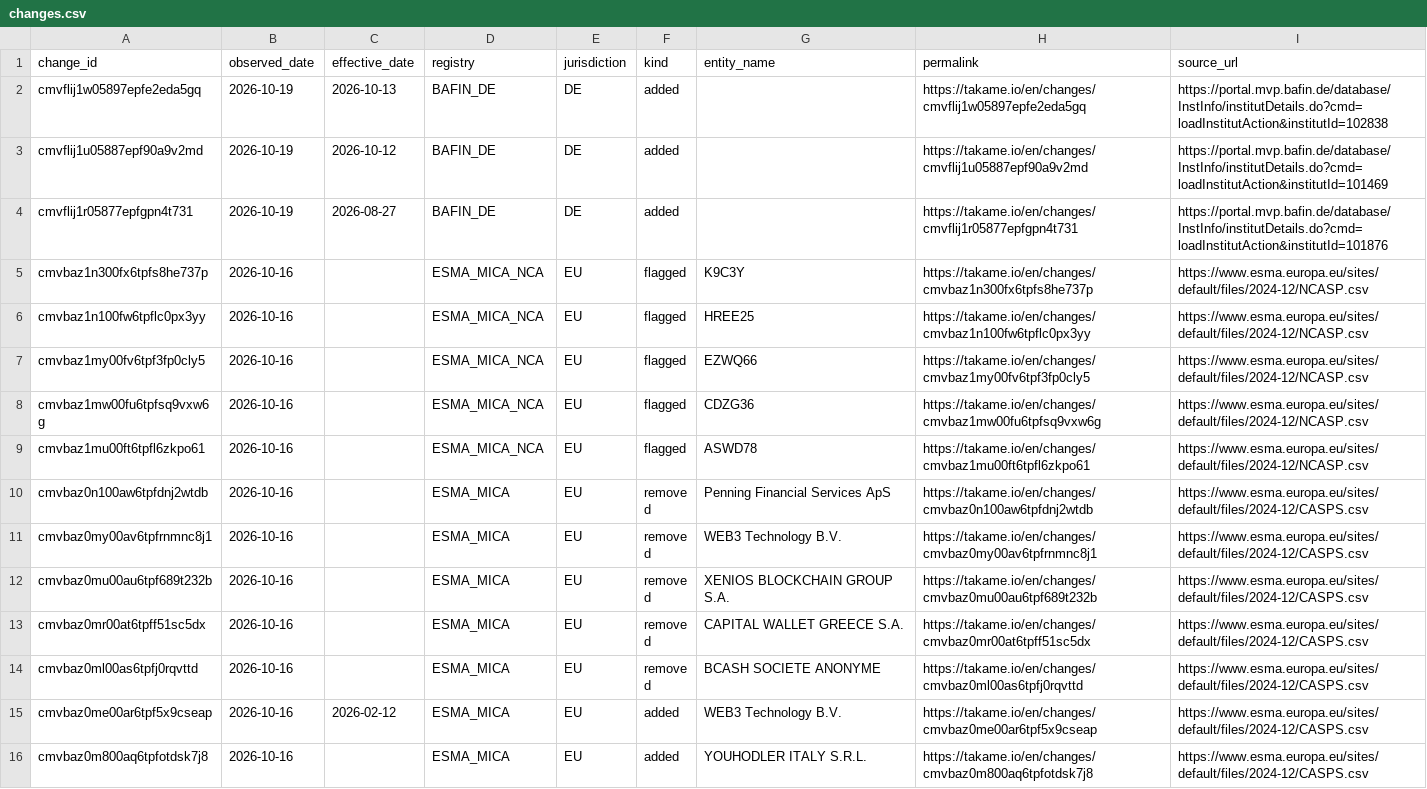
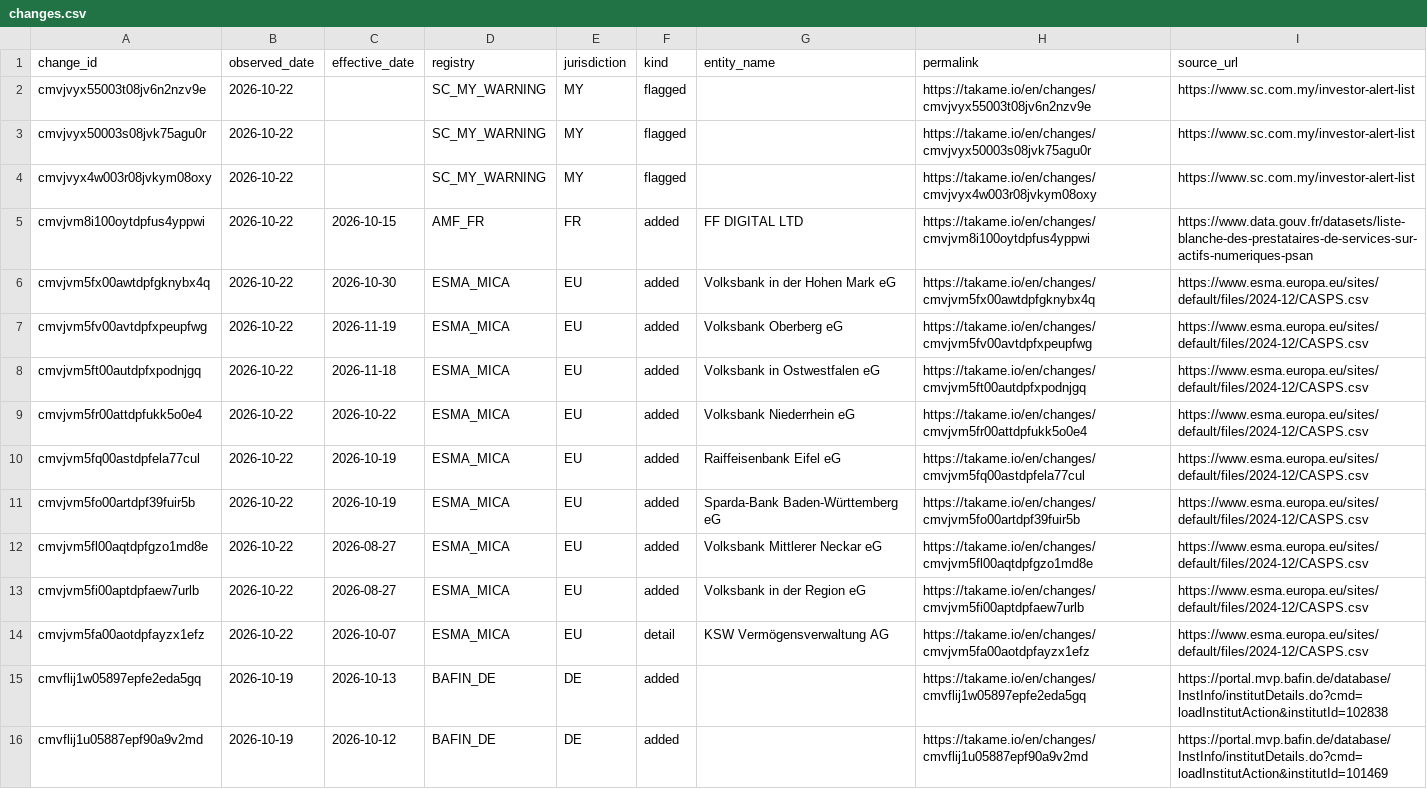
Before and after one commit to takame-io/exchange-registers, a CSV file: changes.csv, drawn as a sheet; only a part is shown; the shorter side is filled out with more unchanged rows.

Commit message:
data: 2026-10-22

```diff
--- a/changes.csv
+++ b/changes.csv
@@ -1,2 +1,15 @@
 change_id,observed_date,effective_date,registry,jurisdiction,kind,entity_name,permalink,source_url
+cmvjvyx55003t08jv6n2nzv9e,2026-10-22,,SC_MY_WARNING,MY,flagged,,https://takame.io/en/changes/cmvjvyx55003t08jv6n2nzv9e,https://www.sc.com.my/investor-alert-list
+cmvjvyx50003s08jvk75agu0r,2026-10-22,,SC_MY_WARNING,MY,flagged,,https://takame.io/en/changes/cmvjvyx50003s08jvk75agu0r,https://www.sc.com.my/investor-alert-list
+cmvjvyx4w003r08jvkym08oxy,2026-10-22,,SC_MY_WARNING,MY,flagged,,https://takame.io/en/changes/cmvjvyx4w003r08jvkym08oxy,https://www.sc.com.my/investor-alert-list
+cmvjvm8i100oytdpfus4yppwi,2026-10-22,2026-10-15,AMF_FR,FR,added,FF DIGITAL LTD,https://takame.io/en/changes/cmvjvm8i100oytdpfus4yppwi,https://www.data.gouv.fr/datasets/liste-blanche-des-prestataires-de-services-sur-actifs-numeriques-psan
+cmvjvm5fx00awtdpfgknybx4q,2026-10-22,2026-10-30,ESMA_MICA,EU,added,Volksbank in der Hohen Mark eG,https://takame.io/en/changes/cmvjvm5fx00awtdpfgknybx4q,https://www.esma.europa.eu/sites/default/files/2024-12/CASPS.csv
+cmvjvm5fv00avtdpfxpeupfwg,2026-10-22,2026-11-19,ESMA_MICA,EU,added,Volksbank Oberberg eG,https://takame.io/en/changes/cmvjvm5fv00avtdpfxpeupfwg,https://www.esma.europa.eu/sites/default/files/2024-12/CASPS.csv
+cmvjvm5ft00autdpfxpodnjgq,2026-10-22,2026-11-18,ESMA_MICA,EU,added,Volksbank in Ostwestfalen eG,https://takame.io/en/changes/cmvjvm5ft00autdpfxpodnjgq,https://www.esma.europa.eu/sites/default/files/2024-12/CASPS.csv
+cmvjvm5fr00attdpfukk5o0e4,2026-10-22,2026-10-22,ESMA_MICA,EU,added,Volksbank Niederrhein eG,https://takame.io/en/changes/cmvjvm5fr00attdpfukk5o0e4,https://www.esma.europa.eu/sites/default/files/2024-12/CASPS.csv
+cmvjvm5fq00astdpfela77cul,2026-10-22,2026-10-19,ESMA_MICA,EU,added,Raiffeisenbank Eifel eG,https://takame.io/en/changes/cmvjvm5fq00astdpfela77cul,https://www.esma.europa.eu/sites/default/files/2024-12/CASPS.csv
+cmvjvm5fo00artdpf39fuir5b,2026-10-22,2026-10-19,ESMA_MICA,EU,added,Sparda-Bank Baden-Württemberg eG,https://takame.io/en/changes/cmvjvm5fo00artdpf39fuir5b,https://www.esma.europa.eu/sites/default/files/2024-12/CASPS.csv
+cmvjvm5fl00aqtdpfgzo1md8e,2026-10-22,2026-08-27,ESMA_MICA,EU,added,Volksbank Mittlerer Neckar eG,https://takame.io/en/changes/cmvjvm5fl00aqtdpfgzo1md8e,https://www.esma.europa.eu/sites/default/files/2024-12/CASPS.csv
+cmvjvm5fi00aptdpfaew7urlb,2026-10-22,2026-08-27,ESMA_MICA,EU,added,Volksbank in der Region eG,https://takame.io/en/changes/cmvjvm5fi00aptdpfaew7urlb,https://www.esma.europa.eu/sites/default/files/2024-12/CASPS.csv
+cmvjvm5fa00aotdpfayzx1efz,2026-10-22,2026-10-07,ESMA_MICA,EU,detail,KSW Vermögensverwaltung AG,https://takame.io/en/changes/cmvjvm5fa00aotdpfayzx1efz,https://www.esma.europa.eu/sites/default/files/2024-12/CASPS.csv
 cmvflij1w05897epfe2eda5gq,2026-10-19,2026-10-13,BAFIN_DE,DE,added,,https://takame.io/en/changes/cmvflij1w05897epfe2eda5gq,https://portal.mvp.bafin.de/database/InstInfo/institutDetails.do?cmd=loadInstitutAction&institutId=102838
```
Also changed, not shown: exchange_records.csv, exchanges.csv, 5 other files.
